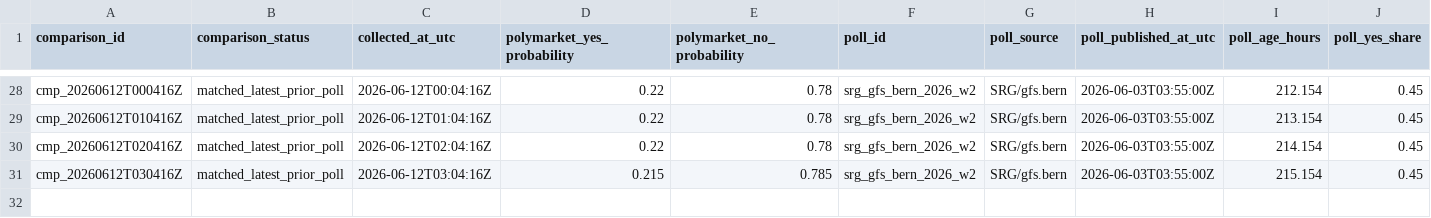
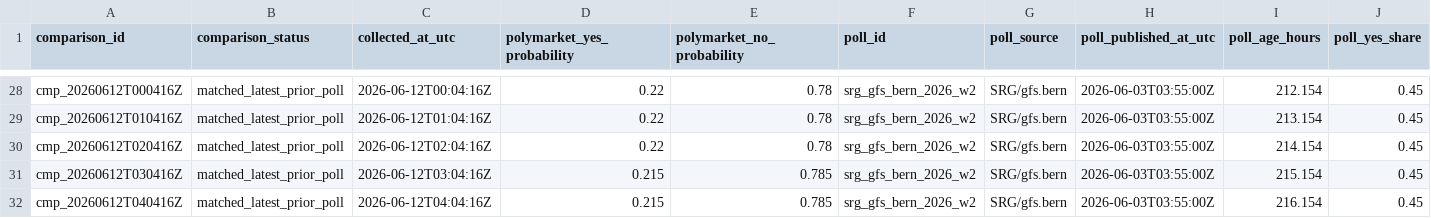
Before and after one commit to Pablozh123/multi-agent-orchestration-informational-efficiency, a CSV file: data/results/swiss_referendum_10mio_comparison.csv, drawn as a sheet; only a part is shown, gaps mark what is left out; rows hold the shown columns only; the diff names each change by its address in the sheet, - before the commit and + after, or states it on an @@ line.

```diff
--- a/data/results/swiss_referendum_10mio_comparison.csv
+++ b/data/results/swiss_referendum_10mio_comparison.csv
+row 32: cmp_20260612T040416Z | matched_latest_prior_poll | 2026-06-12T04:04:16Z | 0.215 | 0.785 | srg_gfs_bern_2026_w2 | SRG/gfs.bern | 2026-06-03T03:55:00Z | 216.154 | 0.45
```
Also changed, not shown: data/results/swiss_referendum_10mio_auto_refresh_log.csv, data/results/swiss_referendum_10mio_latest_source_comparison.csv, 10 other files.
